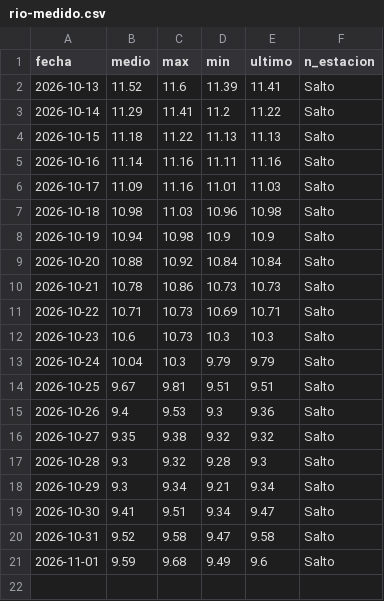
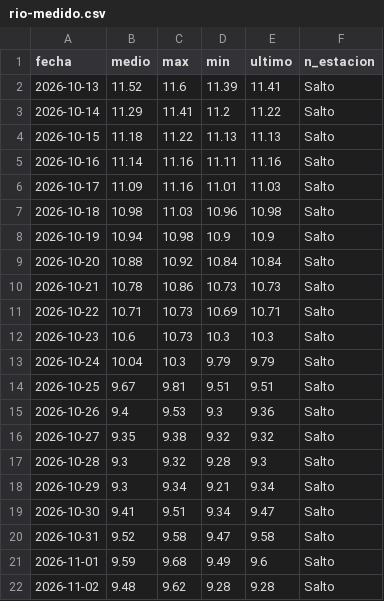
Before and after one commit to PatricioFerreira/Predictor-Noesis, a CSV file: data/historial/rio-medido.csv, drawn as a sheet; the diff names each change by its address in the sheet, - before the commit and + after, or states it on an @@ line.

```diff
--- a/data/historial/rio-medido.csv
+++ b/data/historial/rio-medido.csv
+row 22: 2026-11-02 | 9.48 | 9.62 | 9.28 | 9.28 | Salto
```
Also changed, not shown: data/historial/medido-2026-11.csv, data/historial/registro-2026-11.csv, 12 other files.
